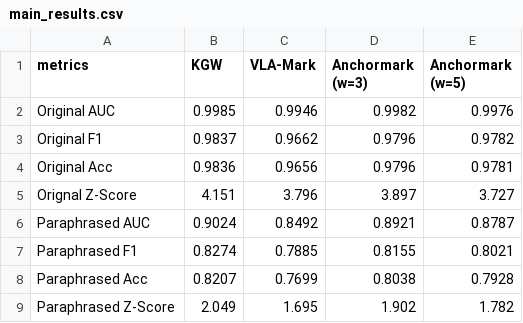
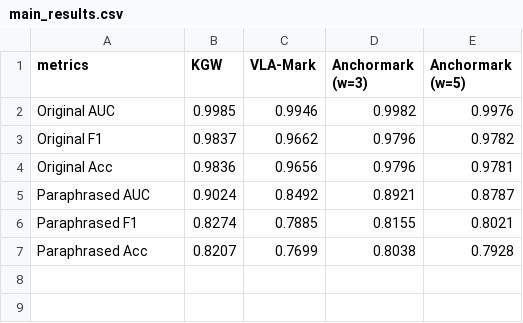
Before and after one commit to Lee-HoJin/anchormark.github.io, a CSV file: main_results.csv, drawn as a sheet; the diff names each change by its address in the sheet, - before the commit and + after, or states it on an @@ line.

Commit message:
걍 답답해서 내가 지움

```diff
--- a/main_results.csv
+++ b/main_results.csv
-row 5: Orignal Z-Score | 4.151 | 3.796 | 3.897 | 3.727
-row 9: Paraphrased Z-Score | 2.049 | 1.695 | 1.902 | 1.782
```
